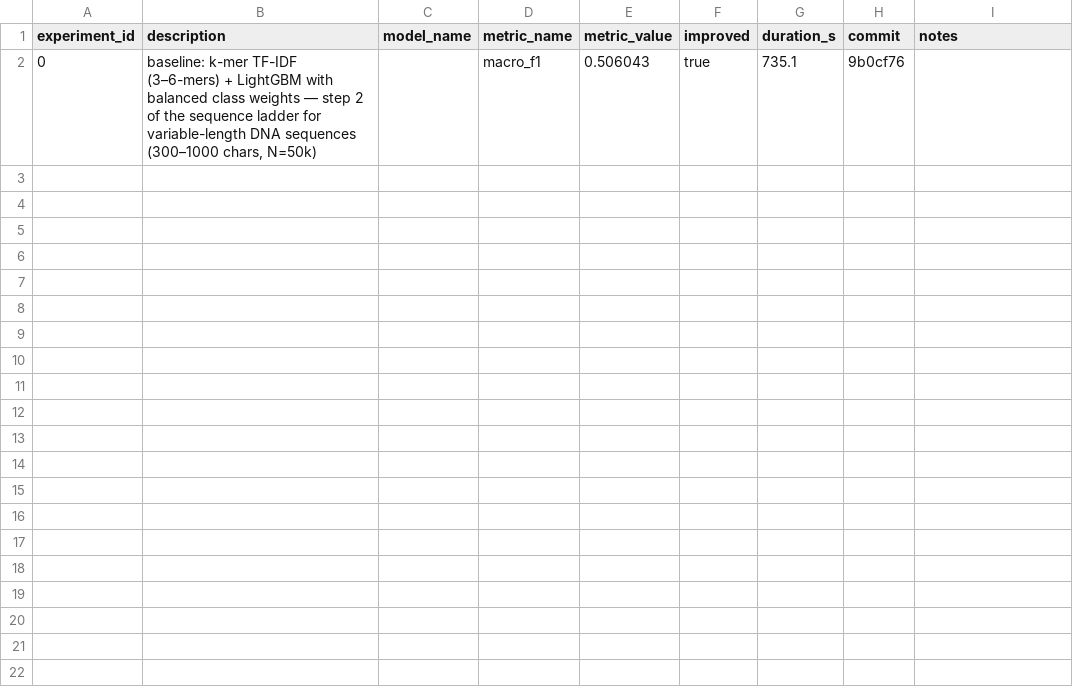
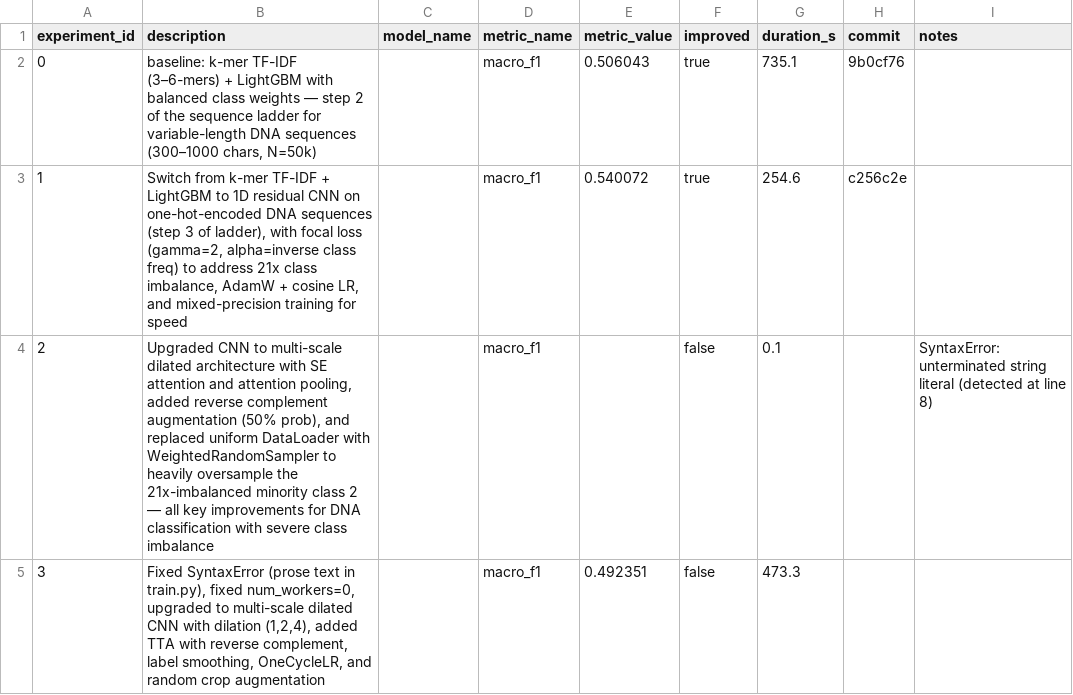
Before and after one commit to unionai-oss/autoresearch-experiments, a CSV file: auto-seq-clf-lgbm-20260715-1857/progress.csv, drawn as a sheet; the diff names each change by its address in the sheet, - before the commit and + after, or states it on an @@ line.

```diff
--- a/auto-seq-clf-lgbm-20260715-1857/progress.csv
+++ b/auto-seq-clf-lgbm-20260715-1857/progress.csv
+row 3: 1 | Switch from k-mer TF-IDF + LightGBM to 1D residual CNN on one-hot-encoded DNA sequences (step 3 of ladder), with focal loss (gamma=2, alpha=inverse class freq) to address 21x class imbalance, AdamW + cosine LR, and mixed-precision training for speed |  | macro_f1 | 0.540072 | true | 254.6 | c256c2e
+row 4: 2 | Upgraded CNN to multi-scale dilated architecture with SE attention and attention pooling, added reverse complement augmentation (50% prob), and replaced uniform DataLoader with WeightedRandomSampler to heavily oversample the 21x-imbalanced minority class 2 — all key improvements for DNA classification with severe class imbalance |  | macro_f1 |  | false | 0.1 |  | SyntaxError: unterminated string literal (detected at line 8)
+row 5: 3 | Fixed SyntaxError (prose text in train.py), fixed num_workers=0, upgraded to multi-scale dilated CNN with dilation (1,2,4), added TTA with reverse complement, label smoothing, OneCycleLR, and random crop augmentation |  | macro_f1 | 0.492351 | false | 473.3
```
Also changed, not shown: 2 other files.
